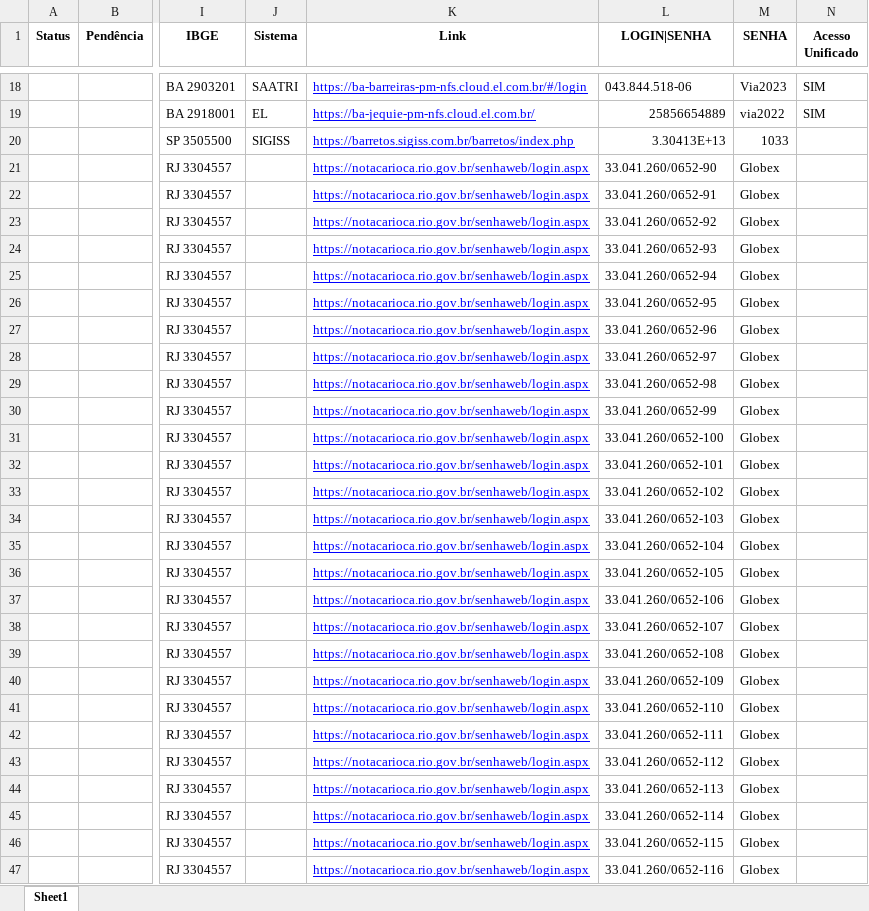
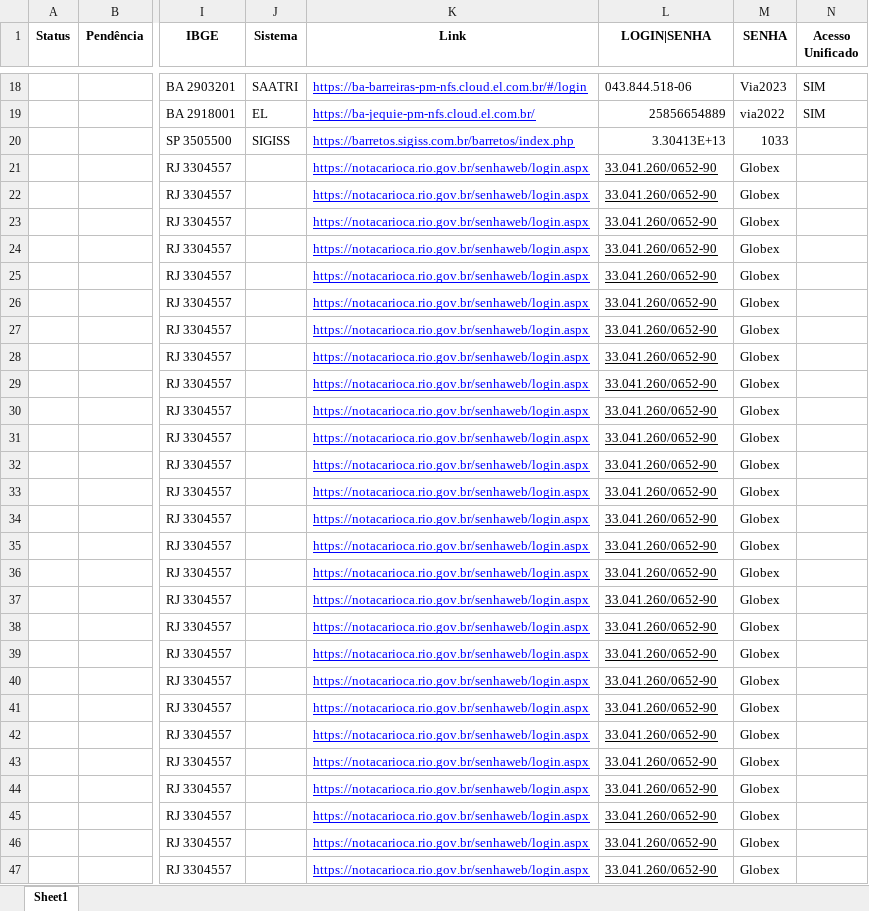
Before and after one commit to AndyinTheNW/AcessoPrefeituras, an Excel workbook: ValidarAcessoPrefeituras.xlsx, sheet Sheet1, drawn as a sheet; only a part is shown, gaps mark what is left out; values as stored, in another font and other column widths than the file's, no borders; the diff covers the shown part only; the diff names each change by its address in the sheet, - before the commit and + after, or states it on an @@ line.

```diff
--- a/ValidarAcessoPrefeituras.xlsx (sheet Sheet1)
+++ b/ValidarAcessoPrefeituras.xlsx (sheet Sheet1)
-L21:L47 underline: off
+L21:L47 underline: on
-L22 (LOGIN|SENHA): 33.041.260/0652-91
+L22 (LOGIN|SENHA): 33.041.260/0652-90
-L23 (LOGIN|SENHA): 33.041.260/0652-92
+L23 (LOGIN|SENHA): 33.041.260/0652-90
-L24 (LOGIN|SENHA): 33.041.260/0652-93
+L24 (LOGIN|SENHA): 33.041.260/0652-90
-L25 (LOGIN|SENHA): 33.041.260/0652-94
+L25 (LOGIN|SENHA): 33.041.260/0652-90
-L26 (LOGIN|SENHA): 33.041.260/0652-95
+L26 (LOGIN|SENHA): 33.041.260/0652-90
-L27 (LOGIN|SENHA): 33.041.260/0652-96
+L27 (LOGIN|SENHA): 33.041.260/0652-90
-L28 (LOGIN|SENHA): 33.041.260/0652-97
+L28 (LOGIN|SENHA): 33.041.260/0652-90
-L29 (LOGIN|SENHA): 33.041.260/0652-98
+L29 (LOGIN|SENHA): 33.041.260/0652-90
-L30 (LOGIN|SENHA): 33.041.260/0652-99
+L30 (LOGIN|SENHA): 33.041.260/0652-90
-L31 (LOGIN|SENHA): 33.041.260/0652-100
+L31 (LOGIN|SENHA): 33.041.260/0652-90
-L32 (LOGIN|SENHA): 33.041.260/0652-101
+L32 (LOGIN|SENHA): 33.041.260/0652-90
-L33 (LOGIN|SENHA): 33.041.260/0652-102
+L33 (LOGIN|SENHA): 33.041.260/0652-90
-L34 (LOGIN|SENHA): 33.041.260/0652-103
+L34 (LOGIN|SENHA): 33.041.260/0652-90
-L35 (LOGIN|SENHA): 33.041.260/0652-104
+L35 (LOGIN|SENHA): 33.041.260/0652-90
-L36 (LOGIN|SENHA): 33.041.260/0652-105
+L36 (LOGIN|SENHA): 33.041.260/0652-90
-L37 (LOGIN|SENHA): 33.041.260/0652-106
+L37 (LOGIN|SENHA): 33.041.260/0652-90
-L38 (LOGIN|SENHA): 33.041.260/0652-107
+L38 (LOGIN|SENHA): 33.041.260/0652-90
-L39 (LOGIN|SENHA): 33.041.260/0652-108
+L39 (LOGIN|SENHA): 33.041.260/0652-90
-L40 (LOGIN|SENHA): 33.041.260/0652-109
+L40 (LOGIN|SENHA): 33.041.260/0652-90
-L41 (LOGIN|SENHA): 33.041.260/0652-110
+L41 (LOGIN|SENHA): 33.041.260/0652-90
-L42 (LOGIN|SENHA): 33.041.260/0652-111
+L42 (LOGIN|SENHA): 33.041.260/0652-90
-L43 (LOGIN|SENHA): 33.041.260/0652-112
+L43 (LOGIN|SENHA): 33.041.260/0652-90
-L44 (LOGIN|SENHA): 33.041.260/0652-113
+L44 (LOGIN|SENHA): 33.041.260/0652-90
-L45 (LOGIN|SENHA): 33.041.260/0652-114
+L45 (LOGIN|SENHA): 33.041.260/0652-90
-L46 (LOGIN|SENHA): 33.041.260/0652-115
+L46 (LOGIN|SENHA): 33.041.260/0652-90
-L47 (LOGIN|SENHA): 33.041.260/0652-116
+L47 (LOGIN|SENHA): 33.041.260/0652-90
```
Also changed, not shown: other rows of this sheet, 2 other files.
